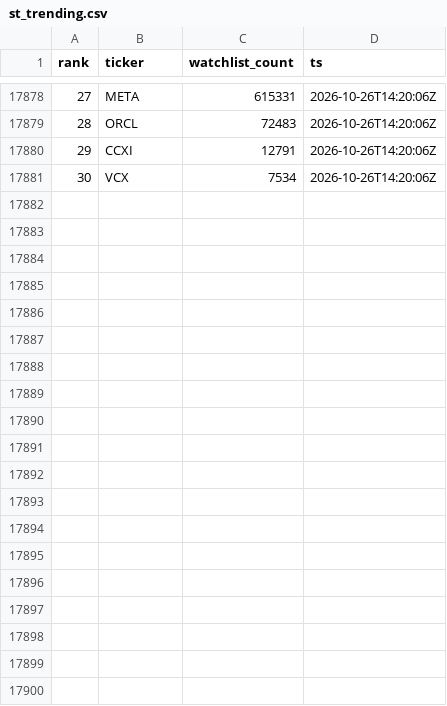
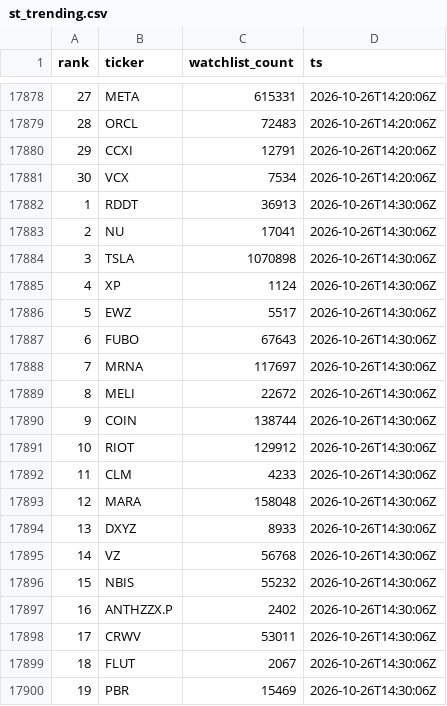
Before and after one commit to virgolaema/pump-search, a CSV file: data/st_trending.csv, drawn as a sheet; only a part is shown, gaps mark what is left out; the diff covers the shown part only.

Commit message:
data: collect 2026-10-26T14:30:56Z

```diff
--- a/data/st_trending.csv
+++ b/data/st_trending.csv
@@ -17881 +17881,20 @@ rank,ticker,watchlist_count,ts
 30,VCX,7534,2026-10-26T14:20:06Z
+1,RDDT,36913,2026-10-26T14:30:06Z
+2,NU,17041,2026-10-26T14:30:06Z
+3,TSLA,1070898,2026-10-26T14:30:06Z
+4,XP,1124,2026-10-26T14:30:06Z
+5,EWZ,5517,2026-10-26T14:30:06Z
+6,FUBO,67643,2026-10-26T14:30:06Z
+7,MRNA,117697,2026-10-26T14:30:06Z
+8,MELI,22672,2026-10-26T14:30:06Z
+9,COIN,138744,2026-10-26T14:30:06Z
+10,RIOT,129912,2026-10-26T14:30:06Z
+11,CLM,4233,2026-10-26T14:30:06Z
+12,MARA,158048,2026-10-26T14:30:06Z
+13,DXYZ,8933,2026-10-26T14:30:06Z
+14,VZ,56768,2026-10-26T14:30:06Z
+15,NBIS,55232,2026-10-26T14:30:06Z
+16,ANTHZZX.P,2402,2026-10-26T14:30:06Z
+17,CRWV,53011,2026-10-26T14:30:06Z
+18,FLUT,2067,2026-10-26T14:30:06Z
+19,PBR,15469,2026-10-26T14:30:06Z
```
Also changed, not shown: 11 added rows elsewhere in this file, data/alerts.csv, data/hotlist.csv, 4 other files.
